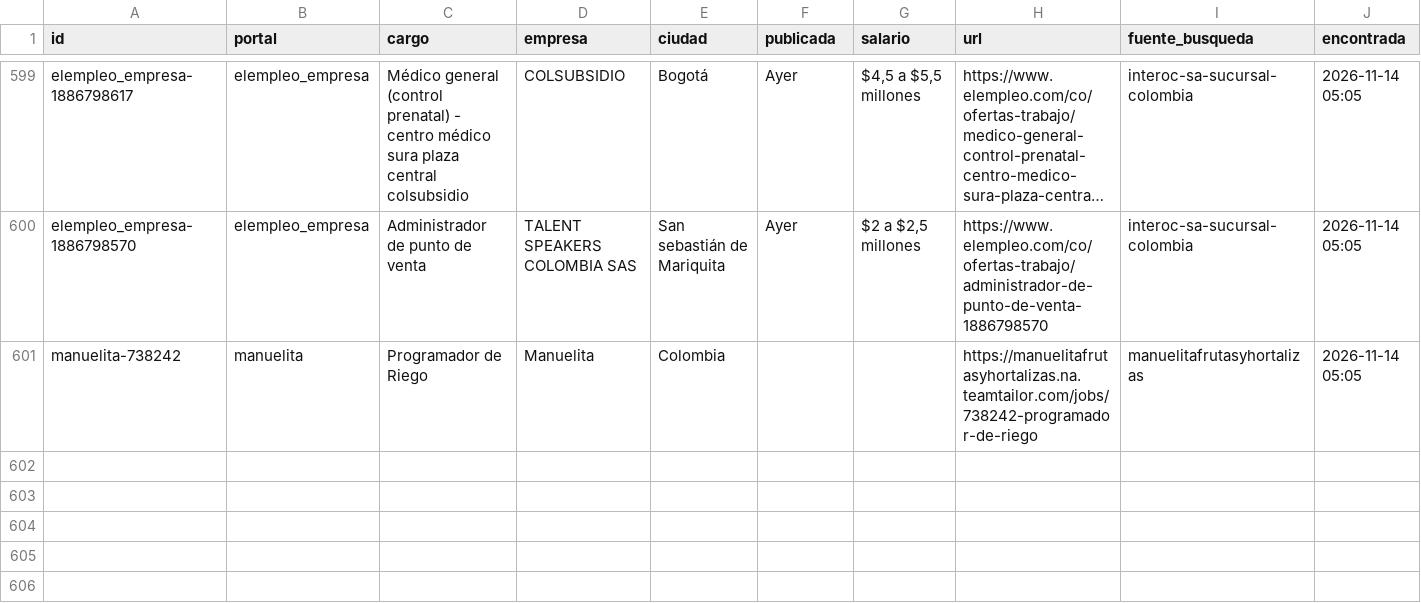
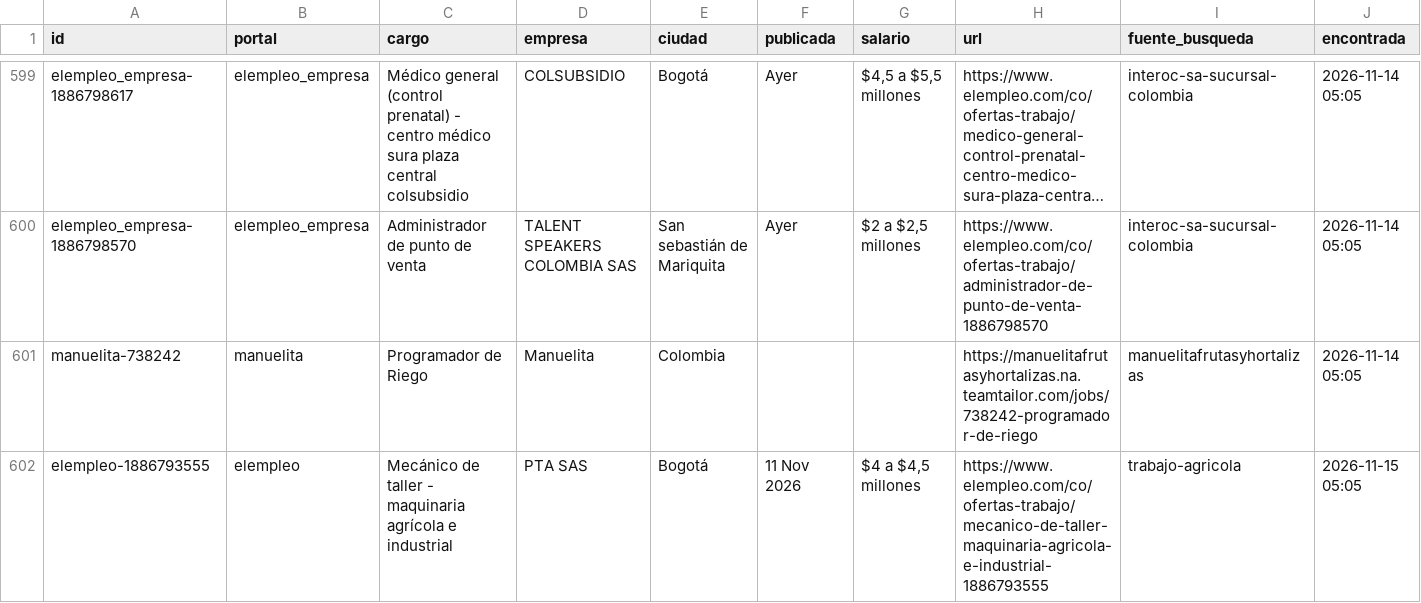
Before and after one commit to vargas9504/vacantes-agro-robot, a CSV file: data/historial.csv, drawn as a sheet; only a part is shown, gaps mark what is left out; long unchanged cells end in …; rows hold the shown columns only; the diff covers the shown part only; the diff names each change by its address in the sheet, - before the commit and + after, or states it on an @@ line.

```diff
--- a/data/historial.csv
+++ b/data/historial.csv
+row 602: elempleo-1886793555 | elempleo | Mecánico de taller - maquinaria agrícola e industrial | PTA SAS | Bogotá | 11 Nov 2026 | $4 a $4,5 millones | https://www.elempleo.com/co/ofertas-trabajo/mecanico-de-taller-maquinaria-agricola-e-industrial-1886793555 | trabajo-agricola | 2026-11-15 05:05
```
Also changed, not shown: 2 added rows elsewhere in this file, data/nuevas.csv, 6 other files.
